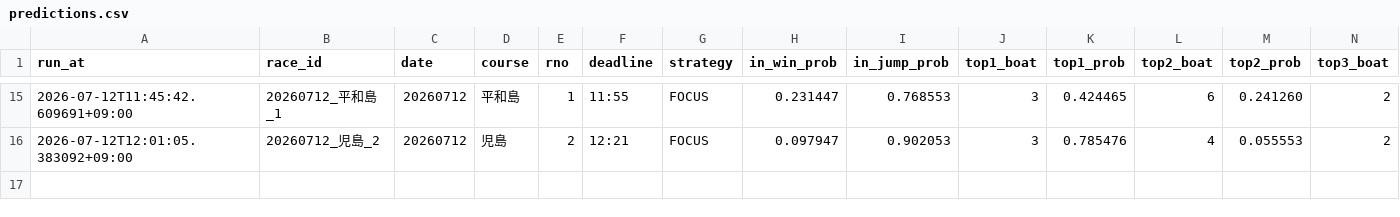
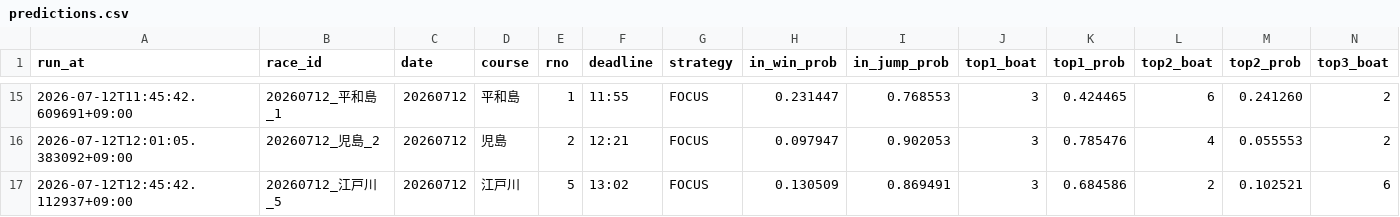
Before and after one commit to kibidanngo3/boatrace_bot, a CSV file: predictions.csv, drawn as a sheet; only a part is shown, gaps mark what is left out; rows hold the shown columns only; the diff names each change by its address in the sheet, - before the commit and + after, or states it on an @@ line.

```diff
--- a/predictions.csv
+++ b/predictions.csv
+row 17: 2026-07-12T12:45:42.112937+09:00 | 20260712_江戸川_5 | 20260712 | 江戸川 | 5 | 13:02 | FOCUS | 0.130509 | 0.869491 | 3 | 0.684586 | 2 | 0.102521 | 6
```
Also changed, not shown: 1 other file.
